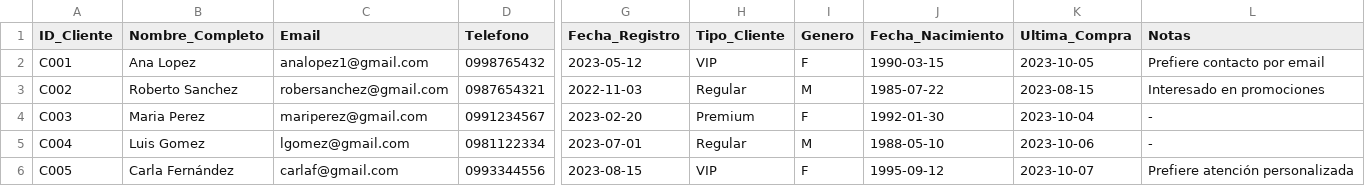
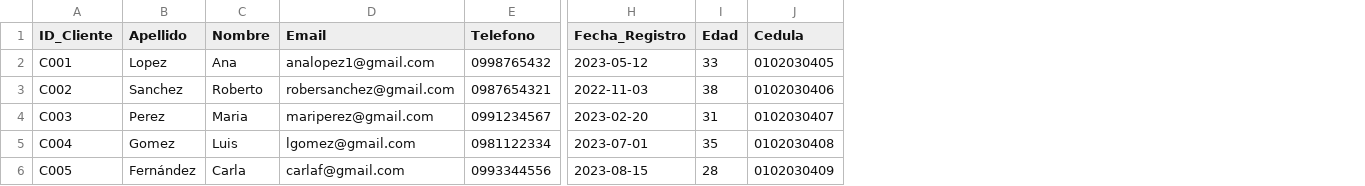
Before and after one commit to eandradep3-alt/Pruebas, a CSV file: datosclientes/clientes.csv, drawn as a sheet; only a part is shown, gaps mark what is left out; removed rows and columns are numbered as before the commit, all else as after; the diff names each change by its address in the sheet, - before the commit and + after, or states it on an @@ line.

Commit message:
Update clientes.csv

```diff
--- a/datosclientes/clientes.csv
+++ b/datosclientes/clientes.csv
-column B (Nombre_Completo), rows 2-6: Ana Lopez | Roberto Sanchez | Maria Perez | Luis Gomez | Carla Fernández
+column B (Apellido), rows 2-6: Lopez | Sanchez | Perez | Gomez | Fernández
+column C (Nombre), rows 2-6: Ana | Roberto | Maria | Luis | Carla
-column H (Tipo_Cliente), rows 2-6: VIP | Regular | Premium | Regular | VIP
-column I (Genero), rows 2-6: F | M | F | M | F
-column J (Fecha_Nacimiento), rows 2-6: 1990-03-15 | 1985-07-22 | 1992-01-30 | 1988-05-10 | 1995-09-12
-column K (Ultima_Compra), rows 2-6: 2023-10-05 | 2023-08-15 | 2023-10-04 | 2023-10-06 | 2023-10-07
-column L (Notas), rows 2-6: Prefiere contacto por email | Interesado en promociones | - | - | Prefiere atención personalizada
+column I (Edad), rows 2-6: 33 | 38 | 31 | 35 | 28
+column J (Cedula), rows 2-6: 0102030405 | 0102030406 | 0102030407 | 0102030408 | 0102030409
```
